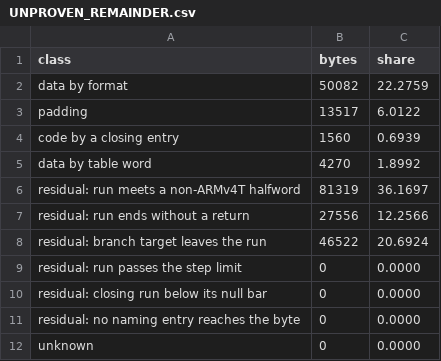
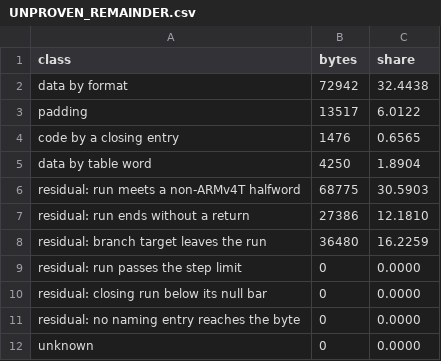
Before and after one commit to siruiusamory-cmyk/legacyofgoku2-disasm, a CSV file: tools/research/UNPROVEN_REMAINDER.csv, drawn as a sheet.

```diff
--- a/tools/research/UNPROVEN_REMAINDER.csv
+++ b/tools/research/UNPROVEN_REMAINDER.csv
@@ -1,9 +1,9 @@
 class,bytes,share
-data by format,50082,22.2759
+data by format,72942,32.4438
 padding,13517,6.0122
-code by a closing entry,1560,0.6939
-data by table word,4270,1.8992
-residual: run meets a non-ARMv4T halfword,81319,36.1697
-residual: run ends without a return,27556,12.2566
-residual: branch target leaves the run,46522,20.6924
+code by a closing entry,1476,0.6565
+data by table word,4250,1.8904
+residual: run meets a non-ARMv4T halfword,68775,30.5903
+residual: run ends without a return,27386,12.1810
+residual: branch target leaves the run,36480,16.2259
 residual: run passes the step limit,0,0.0000
```
Also changed, not shown: 12 other files.
